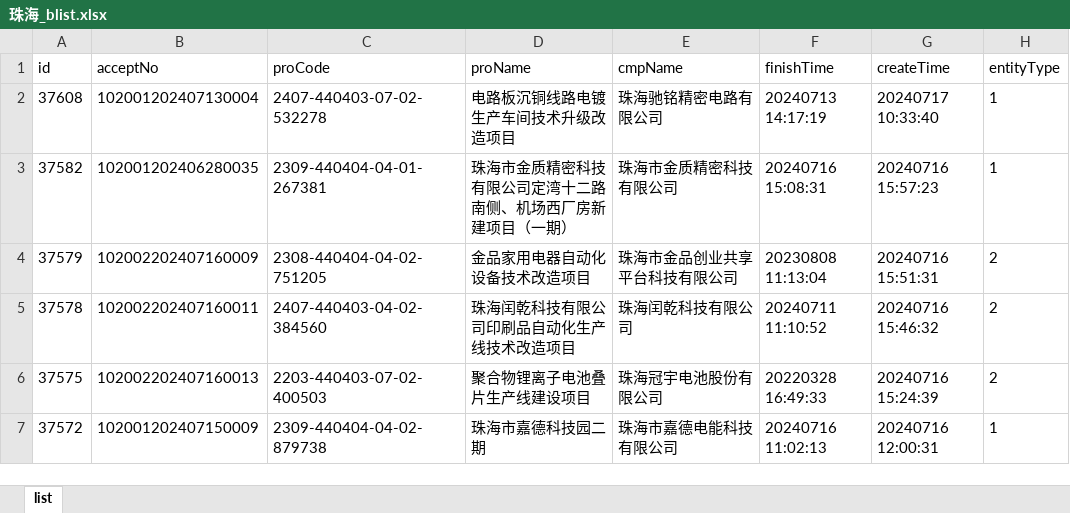
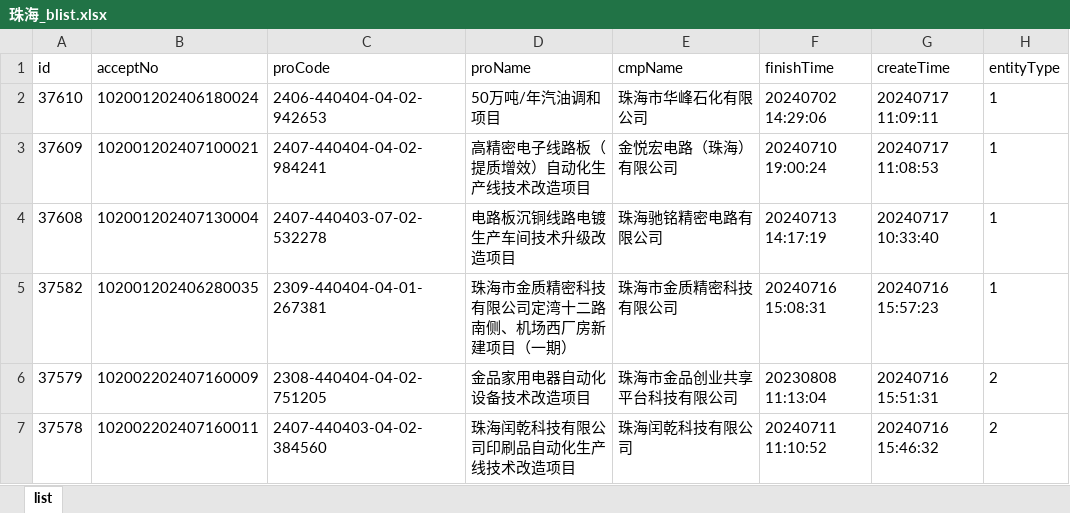
Before and after one commit to goonhope/blist, an Excel workbook: 珠海_blist.xlsx, sheet list, drawn as a sheet; only a part is shown; the shorter side is filled out with more unchanged rows; values as stored, in another font and other column widths than the file's, no borders; the diff names each change by its address in the sheet, - before the commit and + after, or states it on an @@ line.

```diff
--- a/珠海_blist.xlsx (sheet list)
+++ b/珠海_blist.xlsx (sheet list)
+row 2: 37610 | 102001202406180024 | 2406-440404-04-02-942653 | 50万吨/年汽油调和项目 | 珠海市华峰石化有限公司 | 20240702 14:29:06 | 20240717 11:09:11 | 1
+row 3: 37609 | 102001202407100021 | 2407-440404-04-02-984241 | 高精密电子线路板（提质增效）自动化生产线技术改造项目 | 金悦宏电路（珠海）有限公司 | 20240710 19:00:24 | 20240717 11:08:53 | 1
```
Also changed, not shown: 1 other file.
